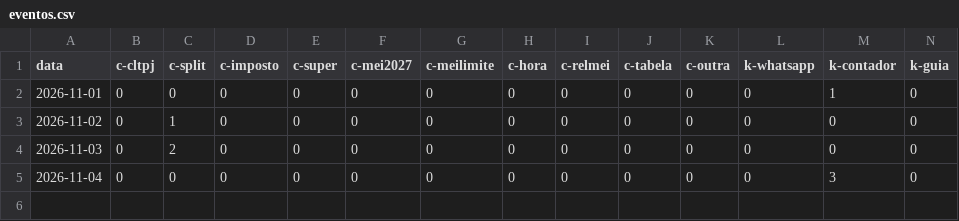
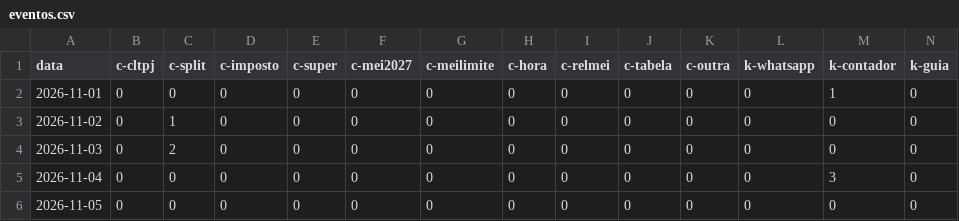
Before and after one commit to quantopagarei-sketch/quantocobrarpj, a CSV file: seo/eventos.csv, drawn as a sheet; only a part is shown; rows hold the shown columns only; the diff names each change by its address in the sheet, - before the commit and + after, or states it on an @@ line.

```diff
--- a/seo/eventos.csv
+++ b/seo/eventos.csv
+row 6: 2026-11-05 | 0 | 0 | 0 | 0 | 0 | 0 | 0 | 0 | 0 | 0 | 0 | 0 | 0
```
Also changed, not shown: 1 other file.
